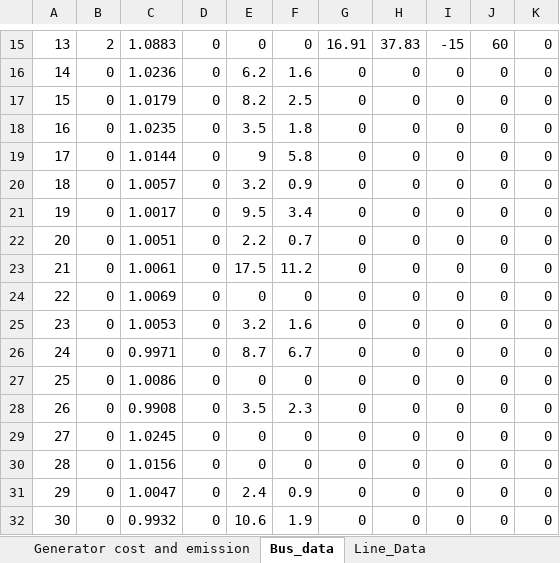
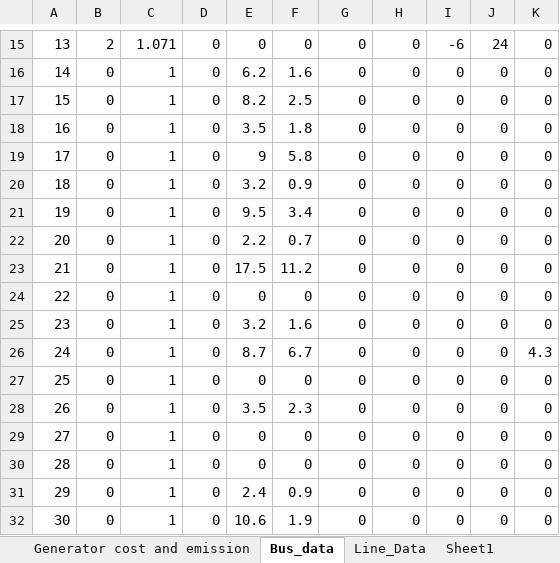
Before and after one commit to Ghirah99/Load-Flow-DC-and-Cotigency, an Excel workbook: Data IEEE 30 Bus System.xlsx, sheet Bus_data, drawn as a sheet; only a part is shown, gaps mark what is left out; values as stored, in another font and other column widths than the file's, no borders; the diff covers the shown part only; the diff names each change by its address in the sheet, - before the commit and + after, or states it on an @@ line.

```diff
--- a/Data IEEE 30 Bus System.xlsx (sheet Bus_data)
+++ b/Data IEEE 30 Bus System.xlsx (sheet Bus_data)
-C15: 1.0883
+C15: 1.071
-G15: 16.91
+G15: 0
-H15: 37.83
+H15: 0
-I15: -15
+I15: -6
-J15: 60
+J15: 24
-C16: 1.0236
+C16: 1
-C17: 1.0179
+C17: 1
-C18: 1.0235
+C18: 1
-C19: 1.0144
+C19: 1
-C20: 1.0057
+C20: 1
-C21: 1.0017
+C21: 1
-C22: 1.0051
+C22: 1
-C23: 1.0061
+C23: 1
-C24: 1.0069
+C24: 1
-C25: 1.0053
+C25: 1
-C26: 0.9971
+C26: 1
-K26: 0
+K26: 4.3
-C27: 1.0086
+C27: 1
-C28: 0.9908
+C28: 1
-C29: 1.0245
+C29: 1
-C30: 1.0156
+C30: 1
-C31: 1.0047
+C31: 1
-C32: 0.9932
+C32: 1
```
Also changed, not shown: 32 edited cells elsewhere in this sheet, sheet Line_Data, other sheet tabs, 5 other files.
